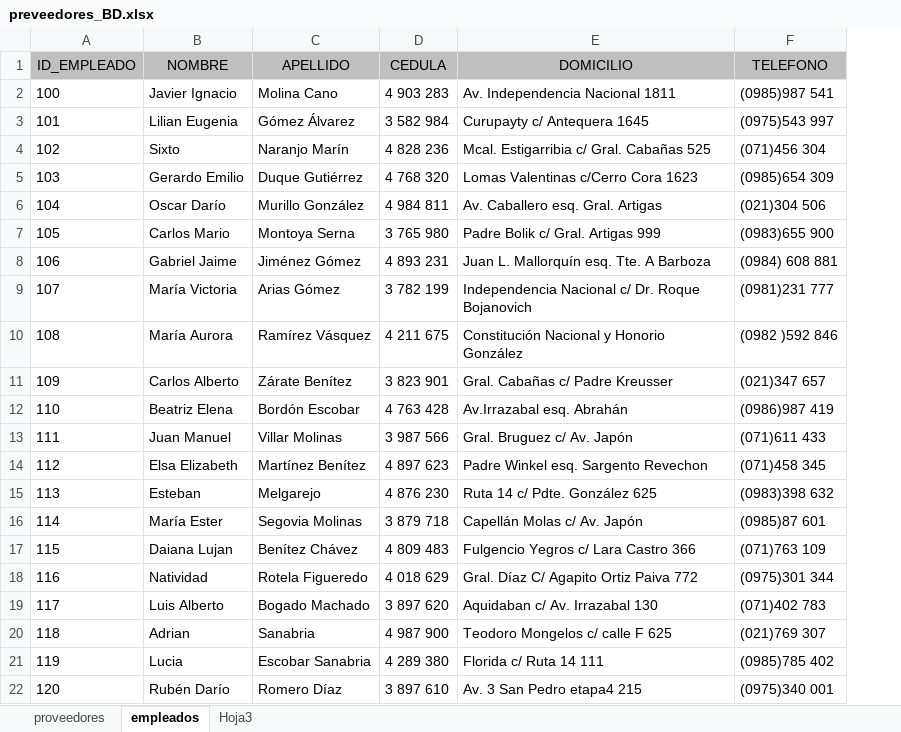
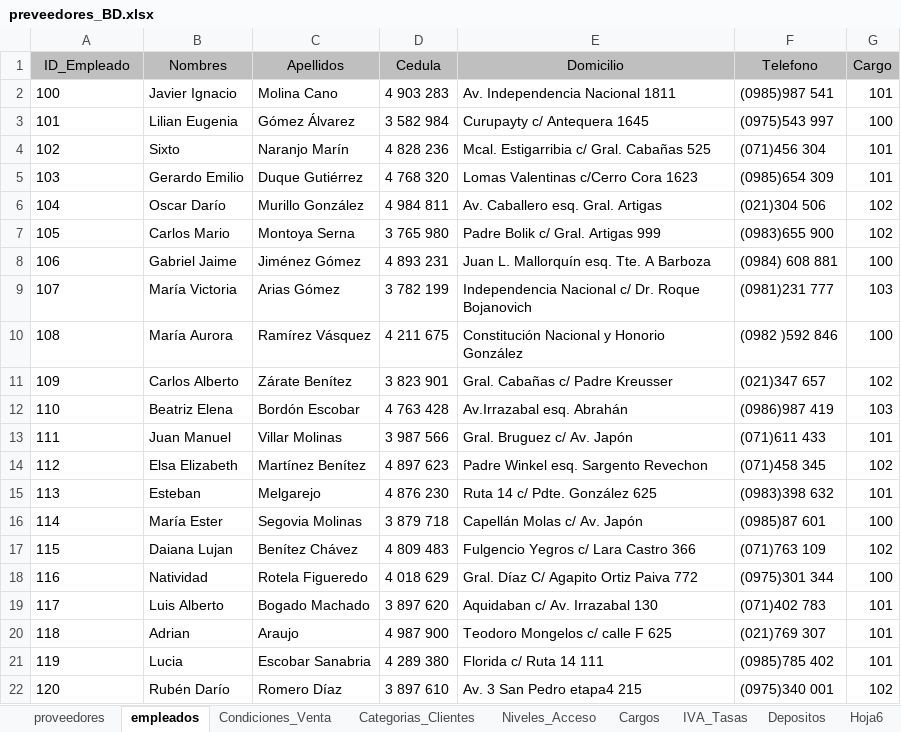
Before and after one commit to bordonwork/new_repo, an Excel workbook: preveedores_BD.xlsx, sheet empleados, drawn as a sheet; values as stored, in another font and other column widths than the file's, no borders; removed rows and columns are numbered as before the commit, all else as after; the diff names each change by its address in the sheet, - before the commit and + after, or states it on an @@ line.

```diff
--- a/preveedores_BD.xlsx (sheet empleados)
+++ b/preveedores_BD.xlsx (sheet empleados)
-sheet tab: Hoja3
+sheet tab: Condiciones_Venta
+sheet tab: Categorias_Clientes
+sheet tab: Niveles_Acceso
+sheet tab: Cargos
+sheet tab: IVA_Tasas
+sheet tab: Depositos
+sheet tab: Hoja6
+column G, rows 2-22: 101 | 100 | 101 | 101 | 102 | 102 | 100 | 103 | 100 | 102 | 103 | 101 | 102 | 101 | 100 | 102 | 100 | 101 | 101 | 101 | 102
-row 1: ID_EMPLEADO | NOMBRE | APELLIDO | CEDULA | DOMICILIO | TELEFONO
+row 1: ID_Empleado | Nombres | Apellidos | Cedula | Domicilio | Telefono | Cargo
-C20: Sanabria
+C20: Araujo
```
Also changed, not shown: sheet proveedores, sheet Condiciones_Venta, 1 other file.
